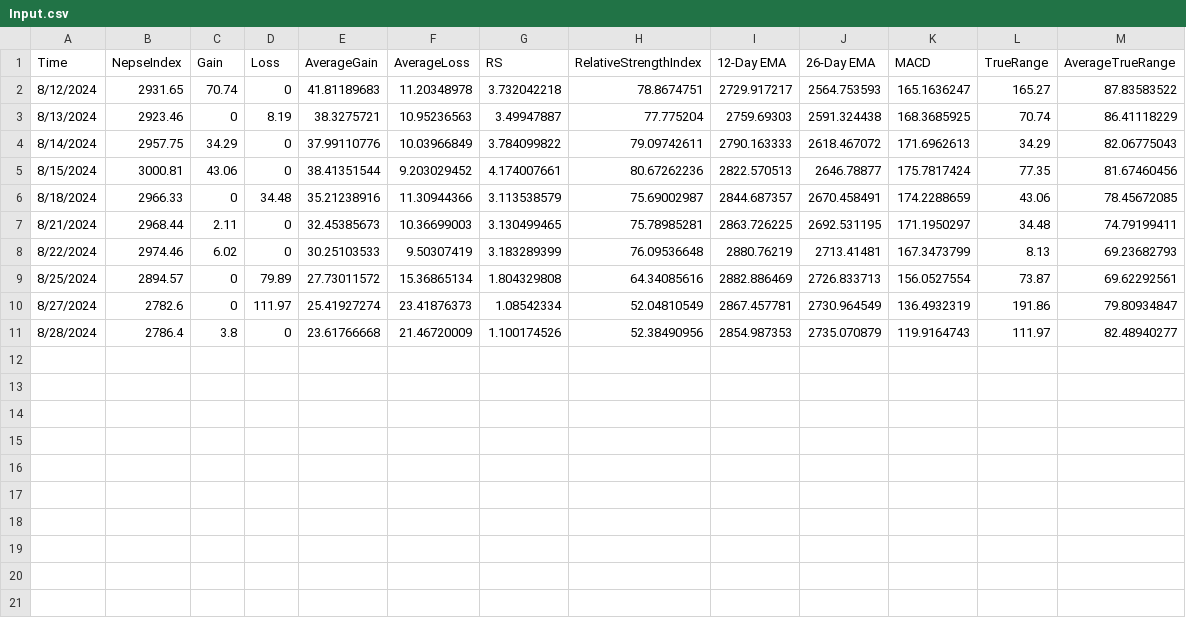
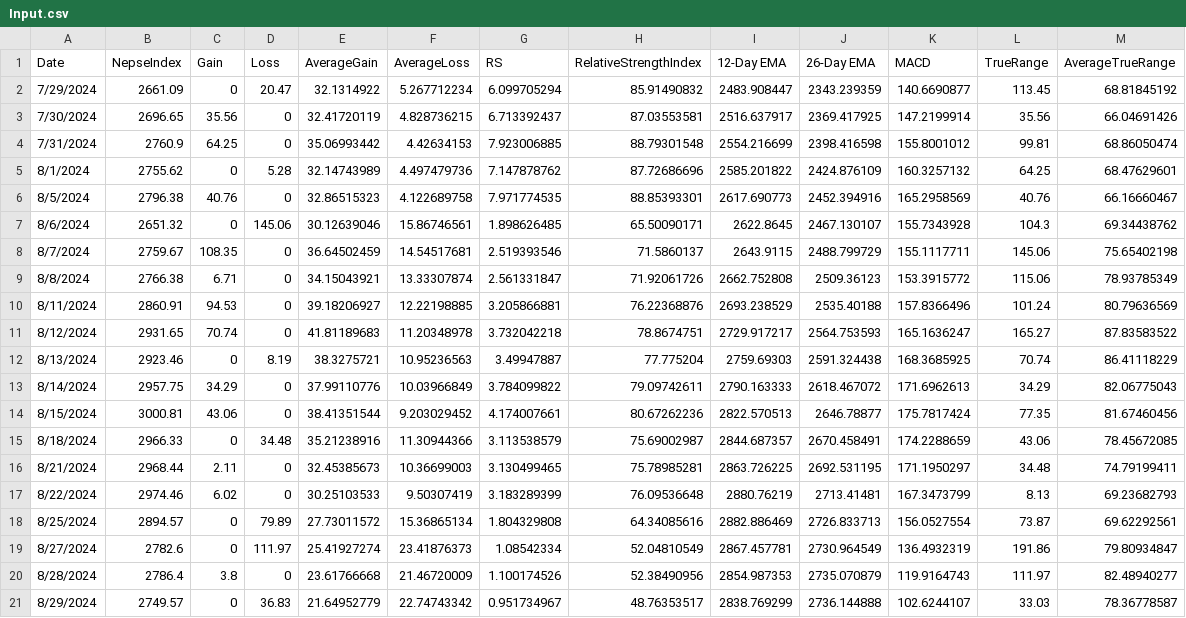
Before and after one commit to santoshvandari/StockPredictionNepseModel, a CSV file: Input.csv, drawn as a sheet.

```diff
--- a/Input.csv
+++ b/Input.csv
@@ -1,2 +1,11 @@
-Time,NepseIndex,Gain,Loss,AverageGain,AverageLoss,RS,RelativeStrengthIndex,12-Day EMA,26-Day EMA,MACD,TrueRange,AverageTrueRange
+Date,NepseIndex,Gain,Loss,AverageGain,AverageLoss,RS,RelativeStrengthIndex,12-Day EMA,26-Day EMA,MACD,TrueRange,AverageTrueRange
+7/29/2024,2661.09,0,20.47,32.1314922,5.267712234,6.099705294,85.91490832,2483.908447,2343.239359,140.6690877,113.45,68.81845192
+7/30/2024,2696.65,35.56,0,32.41720119,4.828736215,6.713392437,87.03553581,2516.637917,2369.417925,147.2199914,35.56,66.04691426
+7/31/2024,2760.9,64.25,0,35.06993442,4.42634153,7.923006885,88.79301548,2554.216699,2398.416598,155.8001012,99.81,68.86050474
+8/1/2024,2755.62,0,5.28,32.14743989,4.497479736,7.147878762,87.72686696,2585.201822,2424.876109,160.3257132,64.25,68.47629601
+8/5/2024,2796.38,40.76,0,32.86515323,4.122689758,7.971774535,88.85393301,2617.690773,2452.394916,165.2958569,40.76,66.16660467
+8/6/2024,2651.32,0,145.06,30.12639046,15.86746561,1.898626485,65.50090171,2622.8645,2467.130107,155.7343928,104.3,69.34438762
+8/7/2024,2759.67,108.35,0,36.64502459,14.54517681,2.519393546,71.5860137,2643.9115,2488.799729,155.1117711,145.06,75.65402198
+8/8/2024,2766.38,6.71,0,34.15043921,13.33307874,2.561331847,71.92061726,2662.752808,2509.36123,153.3915772,115.06,78.93785349
+8/11/2024,2860.91,94.53,0,39.18206927,12.22198885,3.205866881,76.22368876,2693.238529,2535.40188,157.8366496,101.24,80.79636569
 8/12/2024,2931.65,70.74,0,41.81189683,11.20348978,3.732042218,78.8674751,2729.917217,2564.753593,165.1636247,165.27,87.83583522
@@ -11 +20,2 @@ Time,NepseIndex,Gain,Loss,AverageGain,AverageLoss,RS,RelativeStrengthIndex,12-Da
 8/28/2024,2786.4,3.8,0,23.61766668,21.46720009,1.100174526,52.38490956,2854.987353,2735.070879,119.9164743,111.97,82.48940277
+8/29/2024,2749.57,0,36.83,21.64952779,22.74743342,0.951734967,48.76353517,2838.769299,2736.144888,102.6244107,33.03,78.36778587
```
Also changed, not shown: NepseData.csv, 9 other files.
